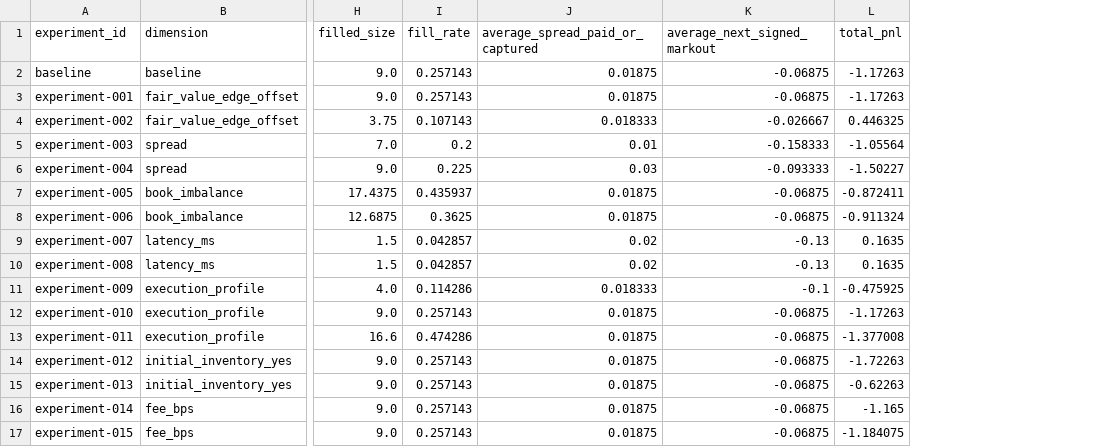
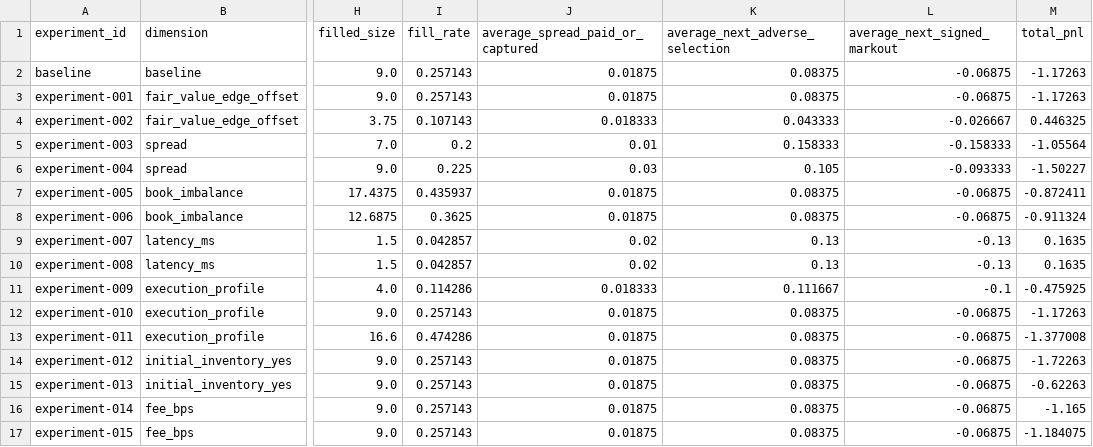
Before and after one commit to gobrienHFT/polymarket_fair_value_engine, a CSV file: docs/sample_outputs/execution_research_reference/execution_experiment_matrix.csv, drawn as a sheet; only a part is shown, gaps mark what is left out; the diff names each change by its address in the sheet, - before the commit and + after, or states it on an @@ line.

Commit message:
Harden execution data and markout metrics

```diff
--- a/docs/sample_outputs/execution_research_reference/execution_experiment_matrix.csv
+++ b/docs/sample_outputs/execution_research_reference/execution_experiment_matrix.csv
+column K (average_next_adverse_selection), rows 2-17: 0.08375 | 0.08375 | 0.043333 | 0.158333 | 0.105 | 0.08375 | 0.08375 | 0.13 | 0.13 | 0.111667 | 0.08375 | 0.08375 | 0.08375 | 0.08375 | 0.08375 | 0.08375
```
Also changed, not shown: docs/sample_outputs/execution_research_reference/execution_profile_results.csv, 8 other files.
